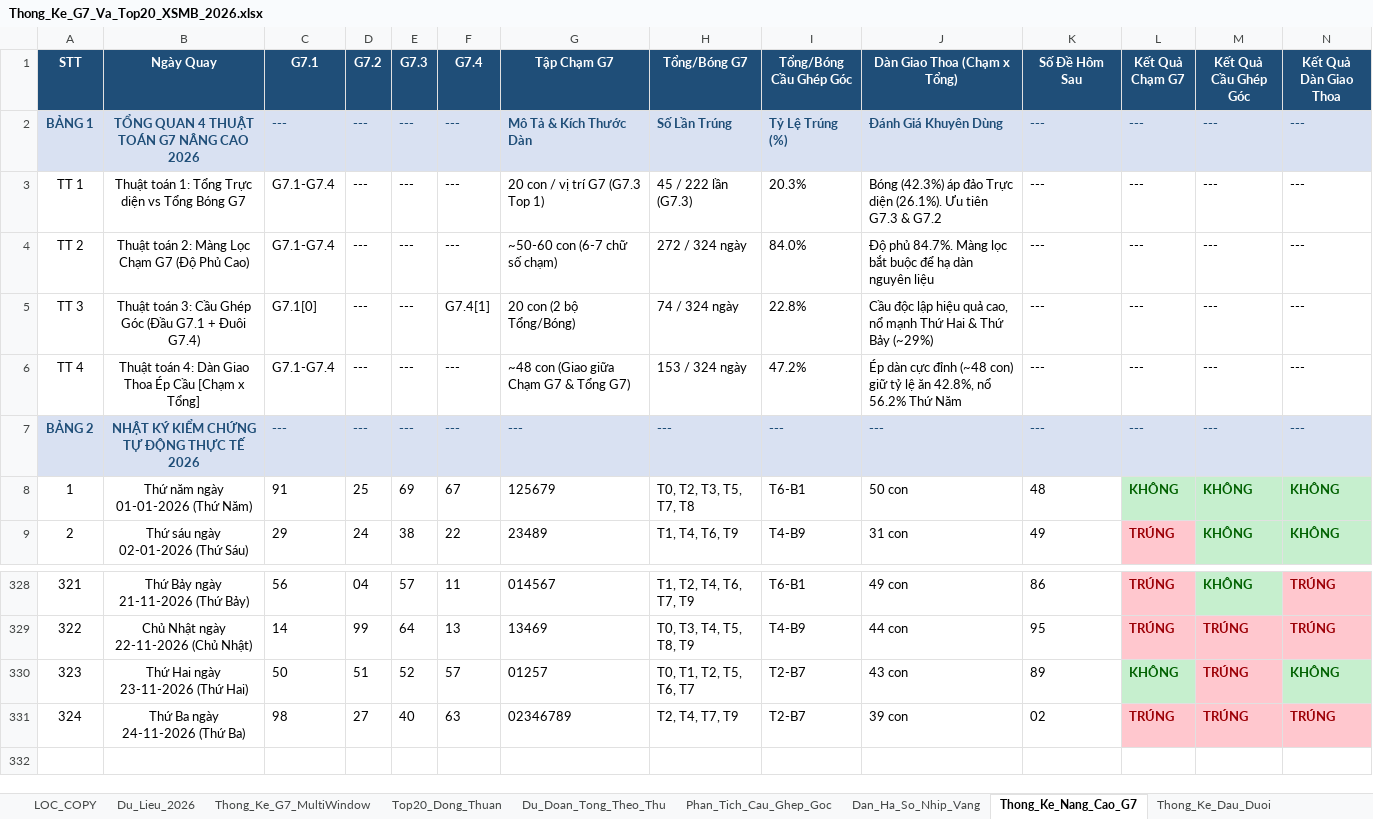
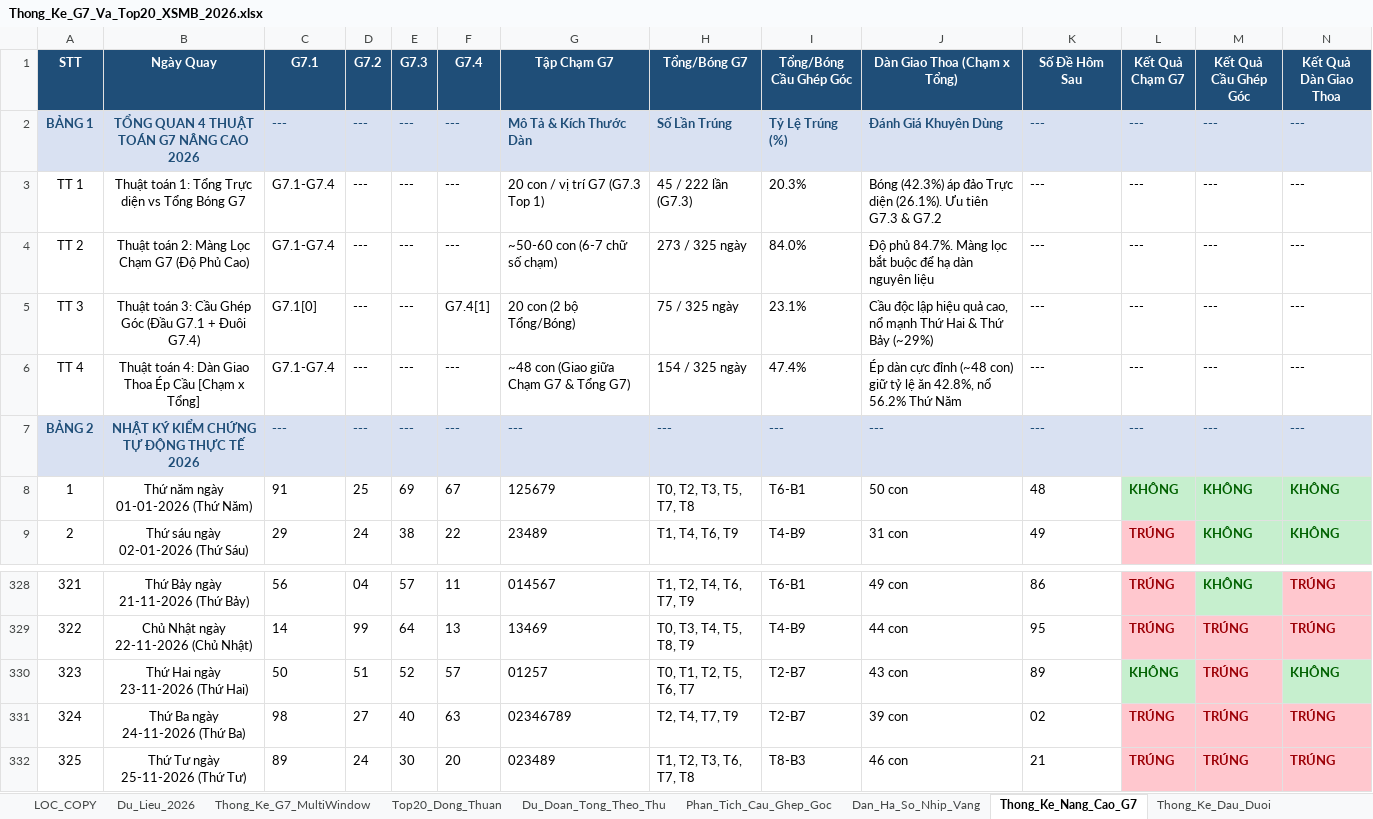
Before and after one commit to happiness2286-dot/logistic, an Excel workbook: Thong_Ke_G7_Va_Top20_XSMB_2026.xlsx, sheet Thong_Ke_Nang_Cao_G7, drawn as a sheet; only a part is shown, gaps mark what is left out; values as stored, in another font and other column widths than the file's, no borders; rows hold the shown columns only; the diff names each change by its address in the sheet, - before the commit and + after, or states it on an @@ line.

```diff
--- a/Thong_Ke_G7_Va_Top20_XSMB_2026.xlsx (sheet Thong_Ke_Nang_Cao_G7)
+++ b/Thong_Ke_G7_Va_Top20_XSMB_2026.xlsx (sheet Thong_Ke_Nang_Cao_G7)
-H4 (Tổng/Bóng G7): 272 / 324 ngày
+H4 (Tổng/Bóng G7): 273 / 325 ngày
-H5 (Tổng/Bóng G7): 74 / 324 ngày
+H5 (Tổng/Bóng G7): 75 / 325 ngày
-I5 (Tổng/Bóng Cầu Ghép Góc): 22.8%
+I5 (Tổng/Bóng Cầu Ghép Góc): 23.1%
-H6 (Tổng/Bóng G7): 153 / 324 ngày
+H6 (Tổng/Bóng G7): 154 / 325 ngày
-I6 (Tổng/Bóng Cầu Ghép Góc): 47.2%
+I6 (Tổng/Bóng Cầu Ghép Góc): 47.4%
+row 332: 325 | Thứ Tư ngày 25-11-2026 (Thứ Tư) | 89 | 24 | 30 | 20 | 023489 | T1, T2, T3, T6, T7, T8 | T8-B3 | 46 con | 21 | TRÚNG | TRÚNG | TRÚNG
```
Also changed, not shown: sheet Top20_Dong_Thuan, sheet Dan_Ha_So_Nhip_Vang, sheet Du_Lieu_2026, sheet Lich_Su_Nuoi_Khung_3Ngay, sheet Thong_Ke_G7_MultiWindow, sheet Du_Doan_Tong_Theo_Thu, 2 more sheets, 18 other files.
